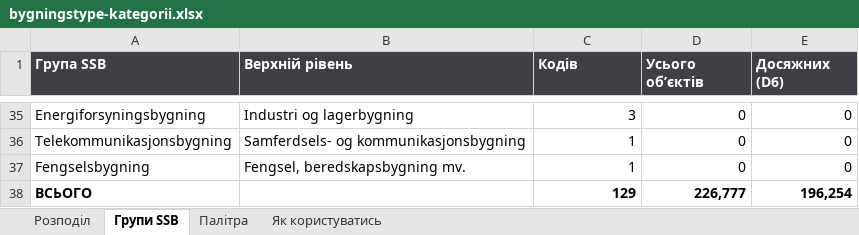
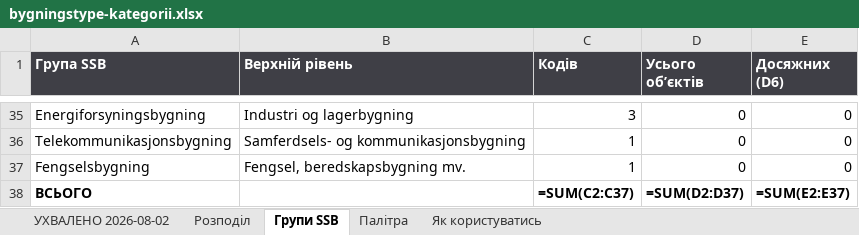
Before and after one commit to semden-info/streif-docs, an Excel workbook: docs/bygningstype-kategorii.xlsx, sheet Групи SSB, drawn as a sheet; only a part is shown, gaps mark what is left out; values as stored, in another font and other column widths than the file's, no borders; formulas without a stored value are shown as written; the diff names each change by its address in the sheet, - before the commit and + after, or states it on an @@ line.

```diff
--- a/docs/bygningstype-kategorii.xlsx (sheet Групи SSB)
+++ b/docs/bygningstype-kategorii.xlsx (sheet Групи SSB)
+sheet tab: УХВАЛЕНО 2026-08-02
-C38 (Кодів): 129
+C38 (Кодів): =SUM(C2:C37)
-D38 (Усього обʼєктів): 226,777
+D38 (Усього обʼєктів): =SUM(D2:D37)
-E38 (Досяжних (D6)): 196,254
+E38 (Досяжних (D6)): =SUM(E2:E37)
```
Also changed, not shown: sheet Розподіл, hidden cells, 11 other files.
